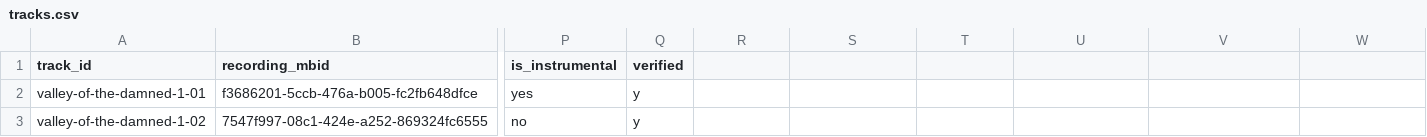
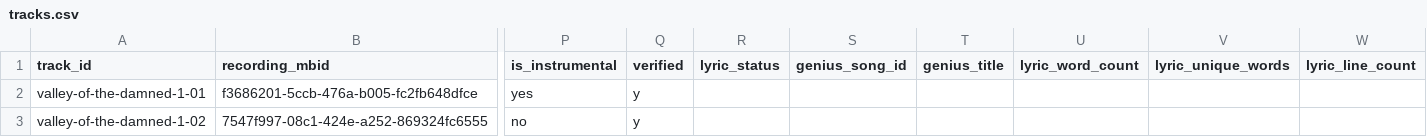
Before and after one commit to ahappyshark/python-dragonforce, a CSV file: data/processed/tracks.csv, drawn as a sheet; only a part is shown, gaps mark what is left out; the diff names each change by its address in the sheet, - before the commit and + after, or states it on an @@ line.

```diff
--- a/data/processed/tracks.csv
+++ b/data/processed/tracks.csv
-R1: (empty)
+R1: lyric_status
-S1: (empty)
+S1: genius_song_id
-T1: (empty)
+T1: genius_title
-U1: (empty)
+U1: lyric_word_count
-V1: (empty)
+V1: lyric_unique_words
-W1: (empty)
+W1: lyric_line_count
```
Also changed, not shown: 8 other files.
